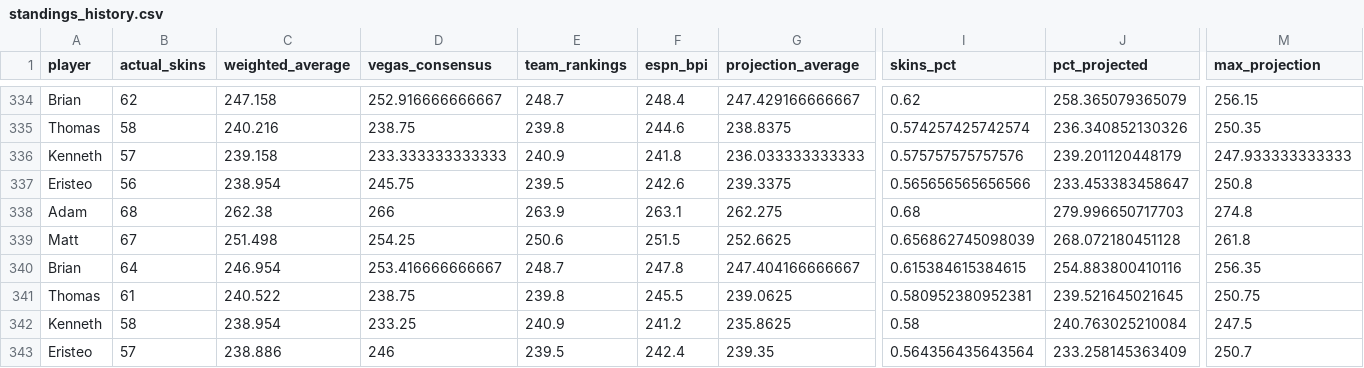
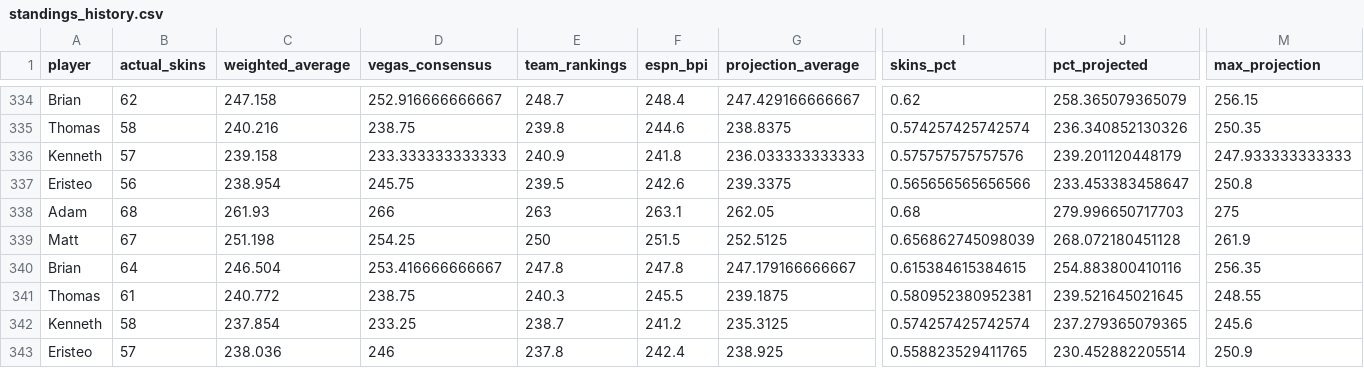
Before and after one commit to ejperez2/skins-standings, a CSV file: standings_history.csv, drawn as a sheet; only a part is shown, gaps mark what is left out; the diff names each change by its address in the sheet, - before the commit and + after, or states it on an @@ line.

```diff
--- a/standings_history.csv
+++ b/standings_history.csv
-C338 (weighted_average): 262.38
+C338 (weighted_average): 261.93
-E338 (team_rankings): 263.9
+E338 (team_rankings): 263
-G338 (projection_average): 262.275
+G338 (projection_average): 262.05
-M338 (max_projection): 274.8
+M338 (max_projection): 275
-C339 (weighted_average): 251.498
+C339 (weighted_average): 251.198
-E339 (team_rankings): 250.6
+E339 (team_rankings): 250
-G339 (projection_average): 252.6625
+G339 (projection_average): 252.5125
-M339 (max_projection): 261.8
+M339 (max_projection): 261.9
-C340 (weighted_average): 246.954
+C340 (weighted_average): 246.504
-E340 (team_rankings): 248.7
+E340 (team_rankings): 247.8
-G340 (projection_average): 247.404166666667
+G340 (projection_average): 247.179166666667
-C341 (weighted_average): 240.522
+C341 (weighted_average): 240.772
-E341 (team_rankings): 239.8
+E341 (team_rankings): 240.3
-G341 (projection_average): 239.0625
+G341 (projection_average): 239.1875
-M341 (max_projection): 250.75
+M341 (max_projection): 248.55
-C342 (weighted_average): 238.954
+C342 (weighted_average): 237.854
-E342 (team_rankings): 240.9
+E342 (team_rankings): 238.7
-G342 (projection_average): 235.8625
+G342 (projection_average): 235.3125
-I342 (skins_pct): 0.58
+I342 (skins_pct): 0.574257425742574
-J342 (pct_projected): 240.763025210084
+J342 (pct_projected): 237.279365079365
-M342 (max_projection): 247.5
+M342 (max_projection): 245.6
-C343 (weighted_average): 238.886
+C343 (weighted_average): 238.036
-E343 (team_rankings): 239.5
+E343 (team_rankings): 237.8
-G343 (projection_average): 239.35
+G343 (projection_average): 238.925
-I343 (skins_pct): 0.564356435643564
+I343 (skins_pct): 0.558823529411765
-J343 (pct_projected): 233.258145363409
+J343 (pct_projected): 230.452882205514
-M343 (max_projection): 250.7
+M343 (max_projection): 250.9
```
Also changed, not shown: 1 other file.
